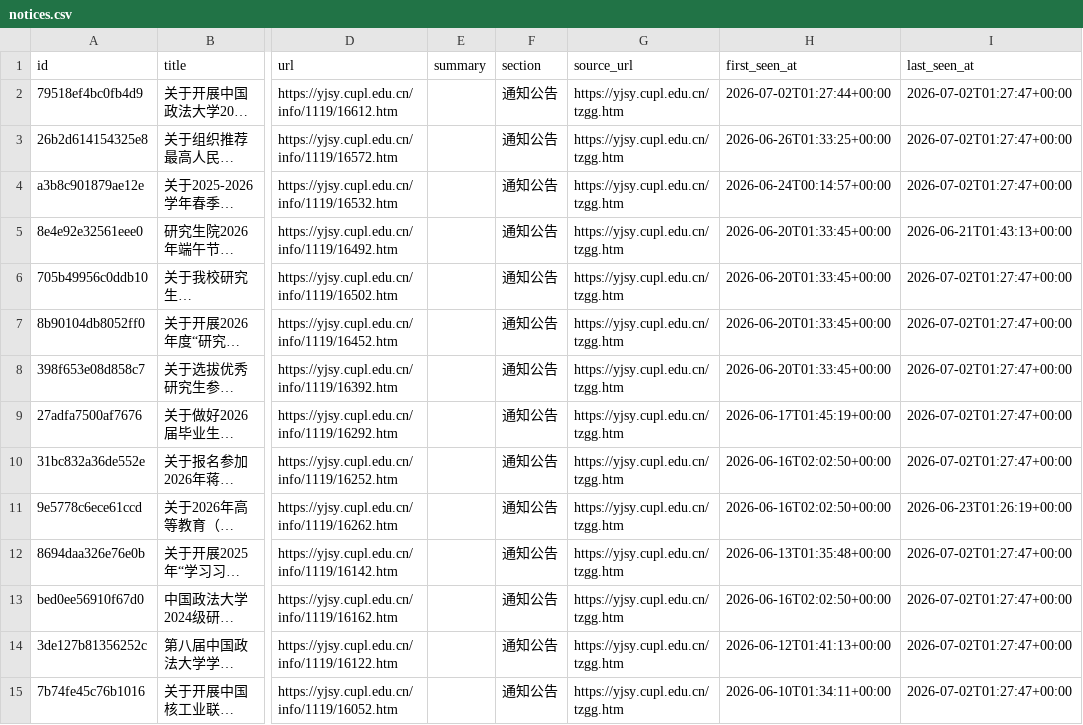
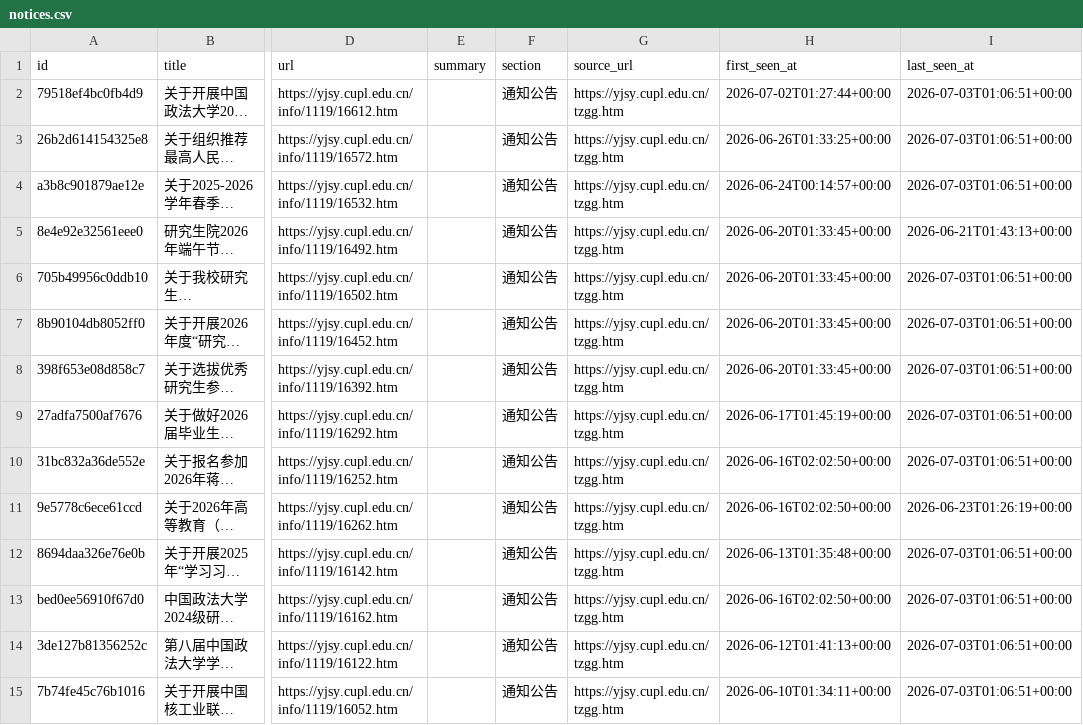
Before and after one commit to houdemingfagewuzhigong/cupl-yjsy-notice-watch, a CSV file: data/notices.csv, drawn as a sheet; only a part is shown, gaps mark what is left out; long unchanged cells end in …; the diff covers the shown part only; the diff names each change by its address in the sheet, - before the commit and + after, or states it on an @@ line.

```diff
--- a/data/notices.csv
+++ b/data/notices.csv
-I2:I4 (last_seen_at): 2026-07-02T01:27:47+00:00
+I2:I4 (last_seen_at): 2026-07-03T01:06:51+00:00
-I6:I10 (last_seen_at): 2026-07-02T01:27:47+00:00
+I6:I10 (last_seen_at): 2026-07-03T01:06:51+00:00
-I12:I15 (last_seen_at): 2026-07-02T01:27:47+00:00
+I12:I15 (last_seen_at): 2026-07-03T01:06:51+00:00
```
Also changed, not shown: 48 edited cells elsewhere in this file, 2 other files.
